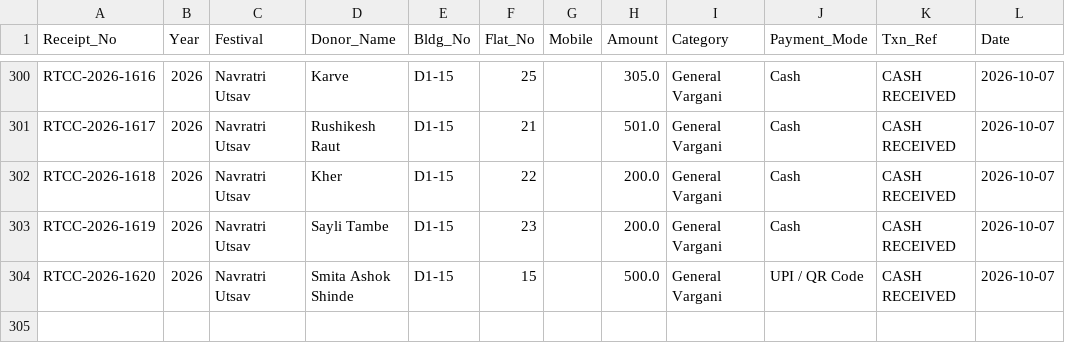
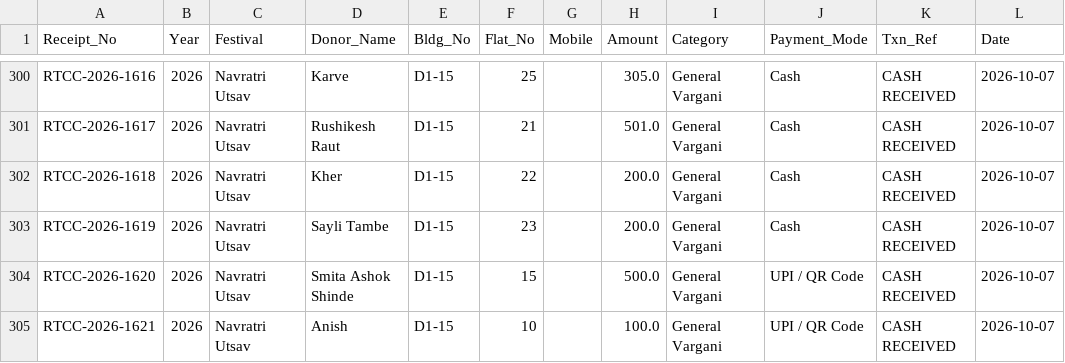
Before and after one commit to surendalvi/rtcc-festival-app, a CSV file: donations_ledger.csv, drawn as a sheet; only a part is shown, gaps mark what is left out; the diff names each change by its address in the sheet, - before the commit and + after, or states it on an @@ line.

Commit message:
Auto-backup donations_ledger.csv

```diff
--- a/donations_ledger.csv
+++ b/donations_ledger.csv
+row 305: RTCC-2026-1621 | 2026 | Navratri Utsav | Anish | D1-15 | 10 |  | 100.0 | General Vargani | UPI / QR Code | CASH RECEIVED | 2026-10-07
```
